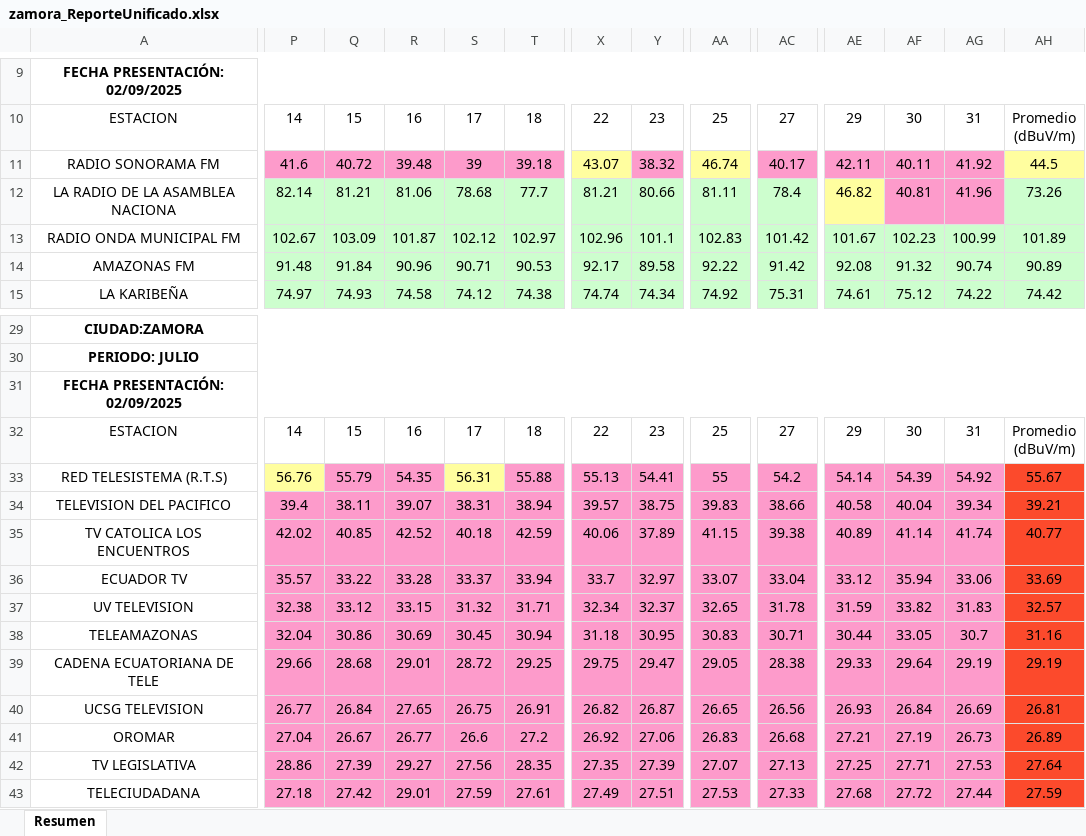
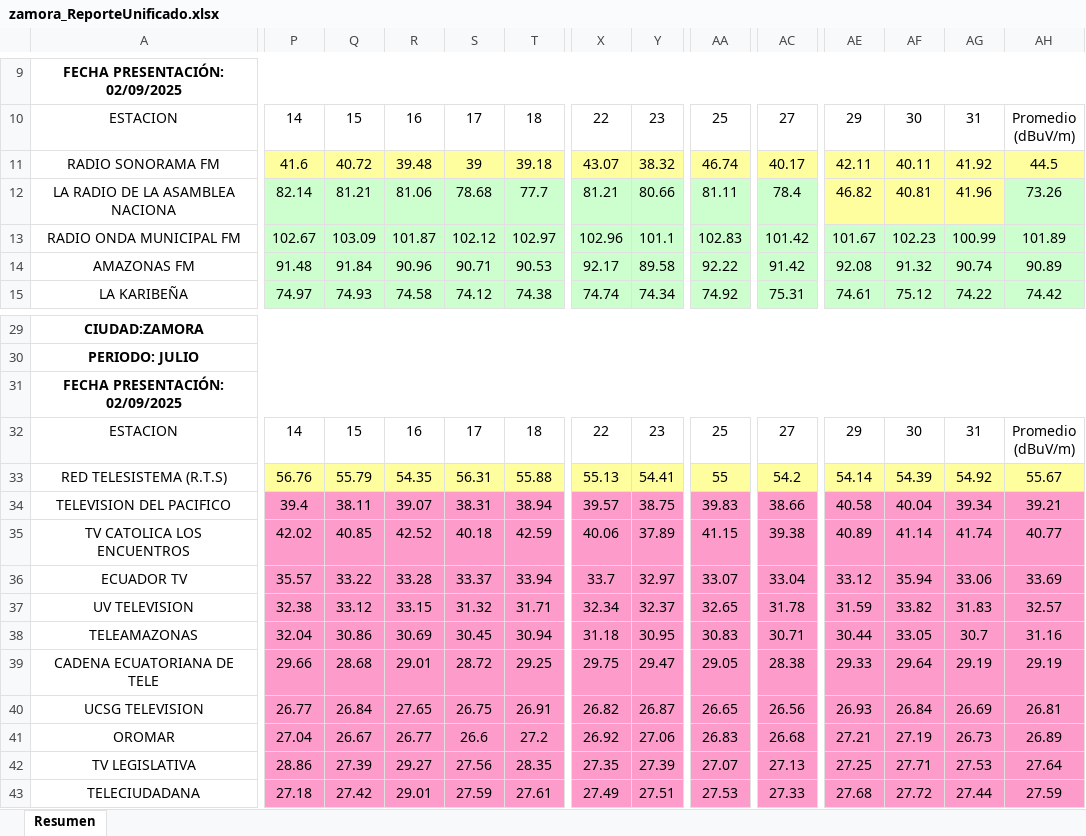
Before and after one commit to mbermio333/ProcesamientoDatosMensual, an Excel workbook: ReportesUnificados/zamora_ReporteUnificado.xlsx, sheet Resumen, drawn as a sheet; only a part is shown, gaps mark what is left out; values as stored, in another font and other column widths than the file's, no borders; charts and pictures not drawn; the diff covers the shown part only; the diff names each change by its address in the sheet, - before the commit and + after, or states it on an @@ line.

```diff
--- a/ReportesUnificados/zamora_ReporteUnificado.xlsx (sheet Resumen)
+++ b/ReportesUnificados/zamora_ReporteUnificado.xlsx (sheet Resumen)
-P11:T11 fill: #FD9BCB
+P11:T11 fill: #FFFE9F
-Y11 fill: #FD9BCB
+Y11 fill: #FFFE9F
-AC11 fill: #FD9BCB
+AC11 fill: #FFFE9F
-AE11:AG11 fill: #FD9BCB
+AE11:AG11 fill: #FFFE9F
-AF12:AG12 fill: #FD9BCB
+AF12:AG12 fill: #FFFE9F
-Q33:R33 fill: #FD9BCB
+Q33:R33 fill: #FFFE9F
-T33 fill: #FD9BCB
+T33 fill: #FFFE9F
-X33:Y33 fill: #FD9BCB
+X33:Y33 fill: #FFFE9F
-AA33:AC33 fill: #FD9BCB
+AA33:AC33 fill: #FFFE9F
-AE33:AG33 fill: #FD9BCB
+AE33:AG33 fill: #FFFE9F
-AH33 fill: #FC4A2C
+AH33 fill: #FFFE9F
-AH34:AH43 fill: #FC4A2C
+AH34:AH43 fill: #FD9BCB
```
Also changed, not shown: cell formats elsewhere in this sheet, ReportesUnificados/cañar_ReporteUnificado.xlsx, ReportesUnificados/loja_ReporteUnificado.xlsx, 4 other files.
